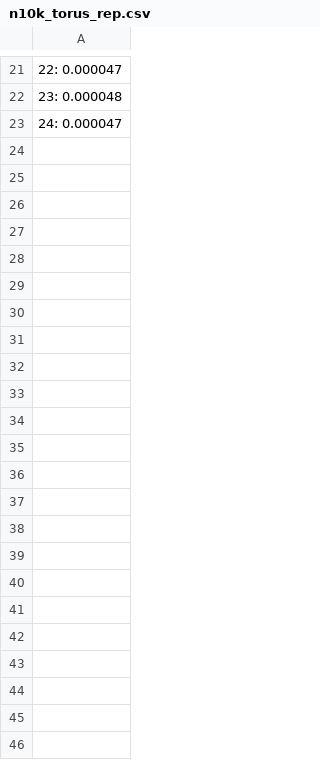
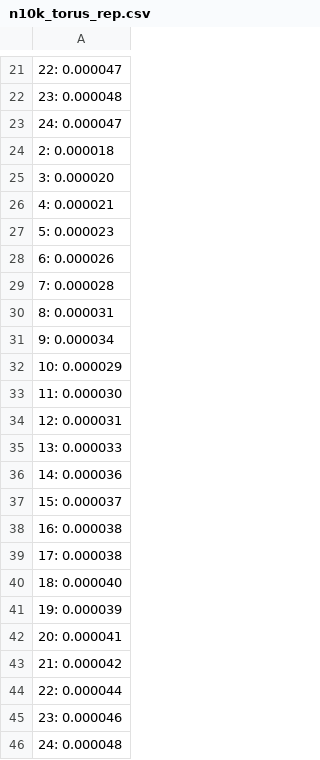
Before and after one commit to GiacomoEttoreRocco/ProgettoHPC-Rocco, a CSV file: progetto_in_c/n10k_torus_rep.csv, drawn as a sheet; only a part is shown, gaps mark what is left out; the diff names each change by its address in the sheet, - before the commit and + after, or states it on an @@ line.

```diff
--- a/progetto_in_c/n10k_torus_rep.csv
+++ b/progetto_in_c/n10k_torus_rep.csv
+row 24: 2: 0.000018
+row 25: 3: 0.000020
+row 26: 4: 0.000021
+row 27: 5: 0.000023
+row 28: 6: 0.000026
+row 29: 7: 0.000028
+row 30: 8: 0.000031
+row 31: 9: 0.000034
+row 32: 10: 0.000029
+row 33: 11: 0.000030
+row 34: 12: 0.000031
+row 35: 13: 0.000033
+row 36: 14: 0.000036
+row 37: 15: 0.000037
+row 38: 16: 0.000038
+row 39: 17: 0.000038
+row 40: 18: 0.000040
+row 41: 19: 0.000039
+row 42: 20: 0.000041
+row 43: 21: 0.000042
+row 44: 22: 0.000044
+row 45: 23: 0.000046
+row 46: 24: 0.000048
```
Also changed, not shown: progetto_in_c/n10k_mesh.csv, progetto_in_c/n10k_ring.csv, 5 other files.
